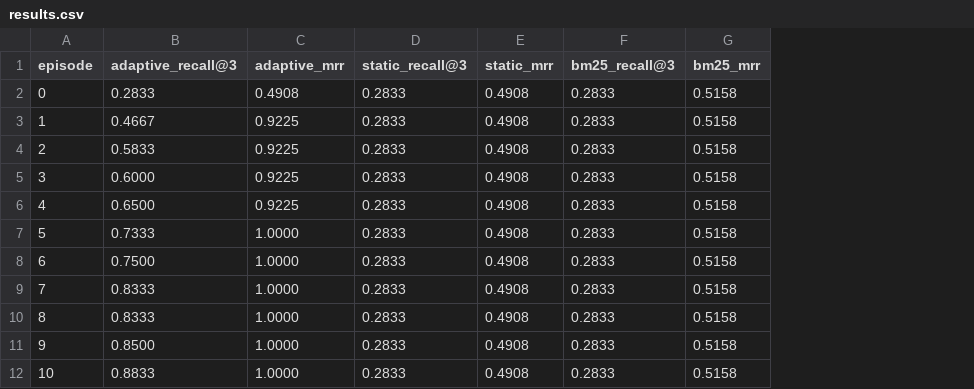
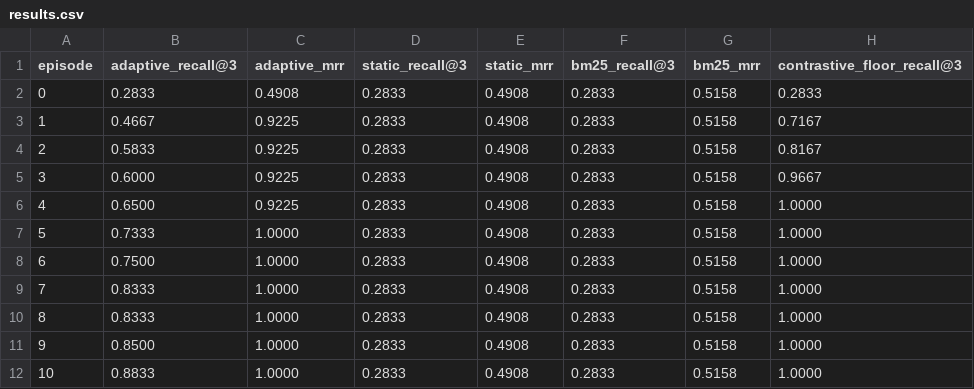
Before and after one commit to GuyShafir/PsyRag, a CSV file: bench/results.csv, drawn as a sheet; only a part is shown; the diff names each change by its address in the sheet, - before the commit and + after, or states it on an @@ line.

Commit message:
Exploration floor: negative feedback can no longer strand a regime (#29)
Root cause, found by the adaptive-recall benchmark: touch() clamps
w = max(0, decayed + alpha*r), so negative credit drives a LIVE edge to
exactly 0 — where consolidation prunes it as dead and it can never be
re-learned (an edge that never surfaces is never examined, so it can
never earn the credit that would bring it back). Under contrastive click
feedback the post-shift useful edges were already dead before the shift;
recovery: 0.03.

Fix: Config::explore_floor (fraction of w0; default 0 = off).
- stored state: depression is bounded at the floor (you can push an edge
  down to the floor, never to oblivion); pure disuse still decays below
  theta and prunes exactly as before.
- retrieval: every live edge keeps max(effective, floor) salience — a
  lens like the trust mask, stored weights untouched, dead edges never
  resurrected.

Benchmark: contrastive feedback goes from the worst configuration (0.03)
to the best (0.967 vs 0.877 positive-only) — the negative half actively
unlearns the old regime. Added as a fourth chart series with its own RNG
stream (the three existing series are byte-identical); --check now
asserts contrastive+floor recovers at least as well as positive-only, so
#29 cannot silently regress. Four integration tests pin the mechanism
(absorbing state without the floor; live+discoverable and re-learnable
with it; dead edges never resurrected). Docs: reference, bench.md,
README, CHANGELOG.

Closes #29.

```diff
--- a/bench/results.csv
+++ b/bench/results.csv
+column H (contrastive_floor_recall@3), rows 2-12: 0.2833 | 0.7167 | 0.8167 | 0.9667 | 1.0000 | 1.0000 | 1.0000 | 1.0000 | 1.0000 | 1.0000 | 1.0000
```
Also changed, not shown: 8 other files.
